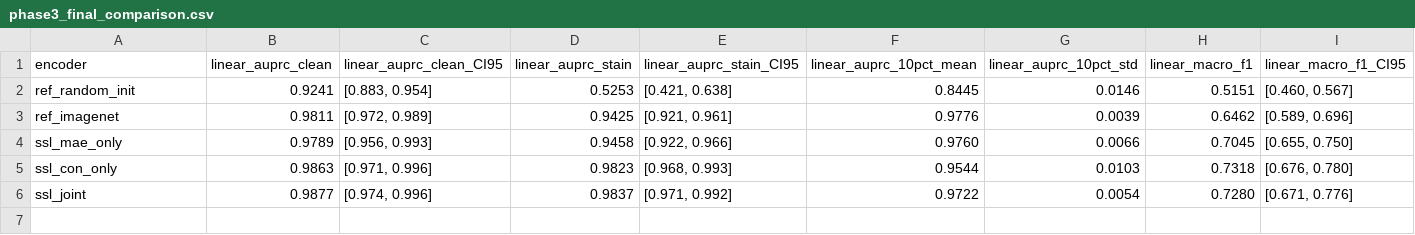
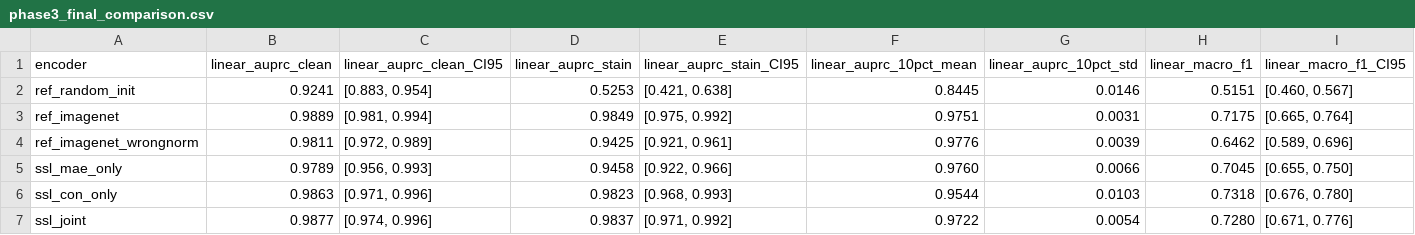
Before and after one commit to Daito6/malaria-ssl-detr, a CSV file: reports/tables/phase3_final_comparison.csv, drawn as a sheet; only a part is shown; addresses are those after the commit; rows hold the shown columns only; the diff names each change by its address in the sheet, - before the commit and + after, or states it on an @@ line.

```diff
--- a/reports/tables/phase3_final_comparison.csv
+++ b/reports/tables/phase3_final_comparison.csv
+row 3: ref_imagenet | 0.9889 | [0.981, 0.994] | 0.9849 | [0.975, 0.992] | 0.9751 | 0.0031 | 0.7175 | [0.665, 0.764]
-A4 (encoder): ref_imagenet
+A4 (encoder): ref_imagenet_wrongnorm
```
Also changed, not shown: reports/tables/phase3_paired_diff.csv, reports/tables/probe_ref_imagenet.csv, 12 other files.
